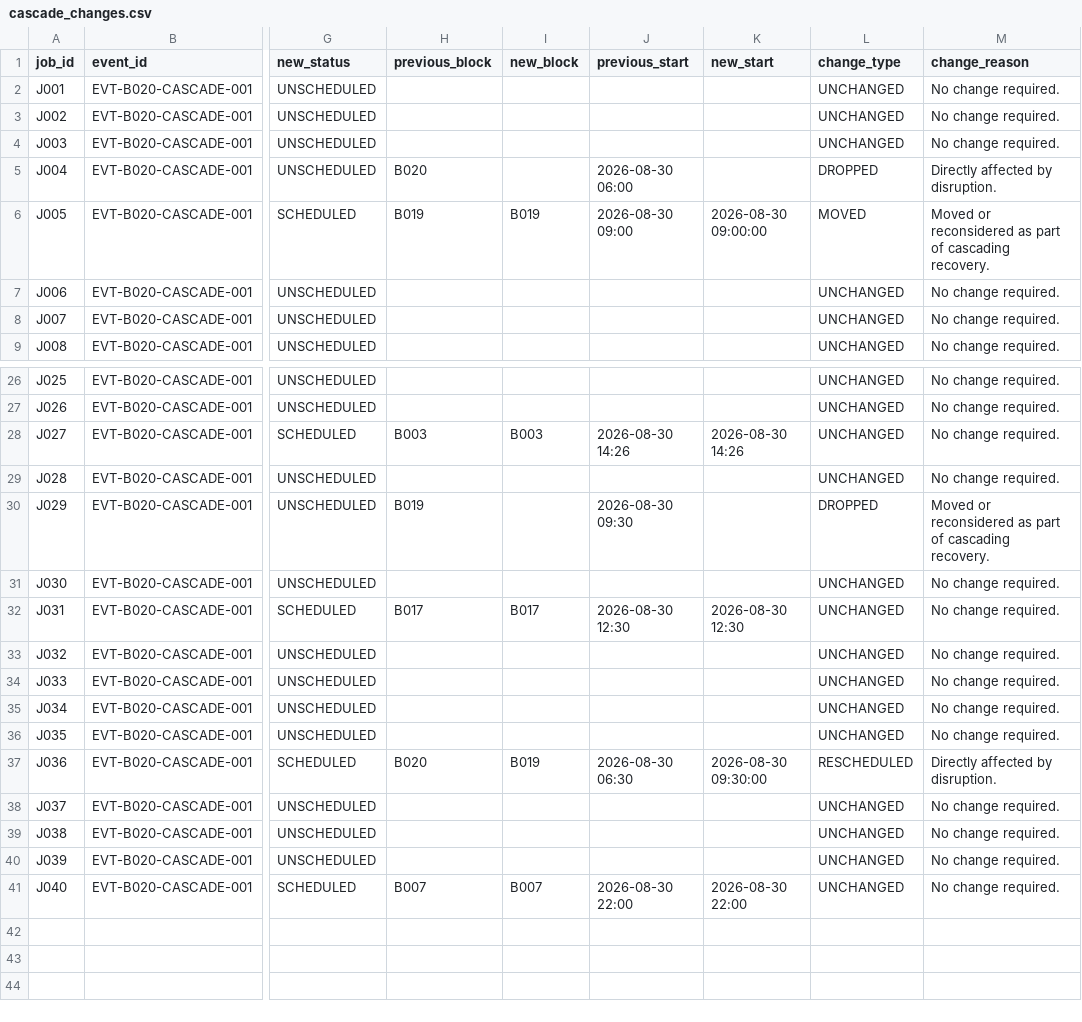
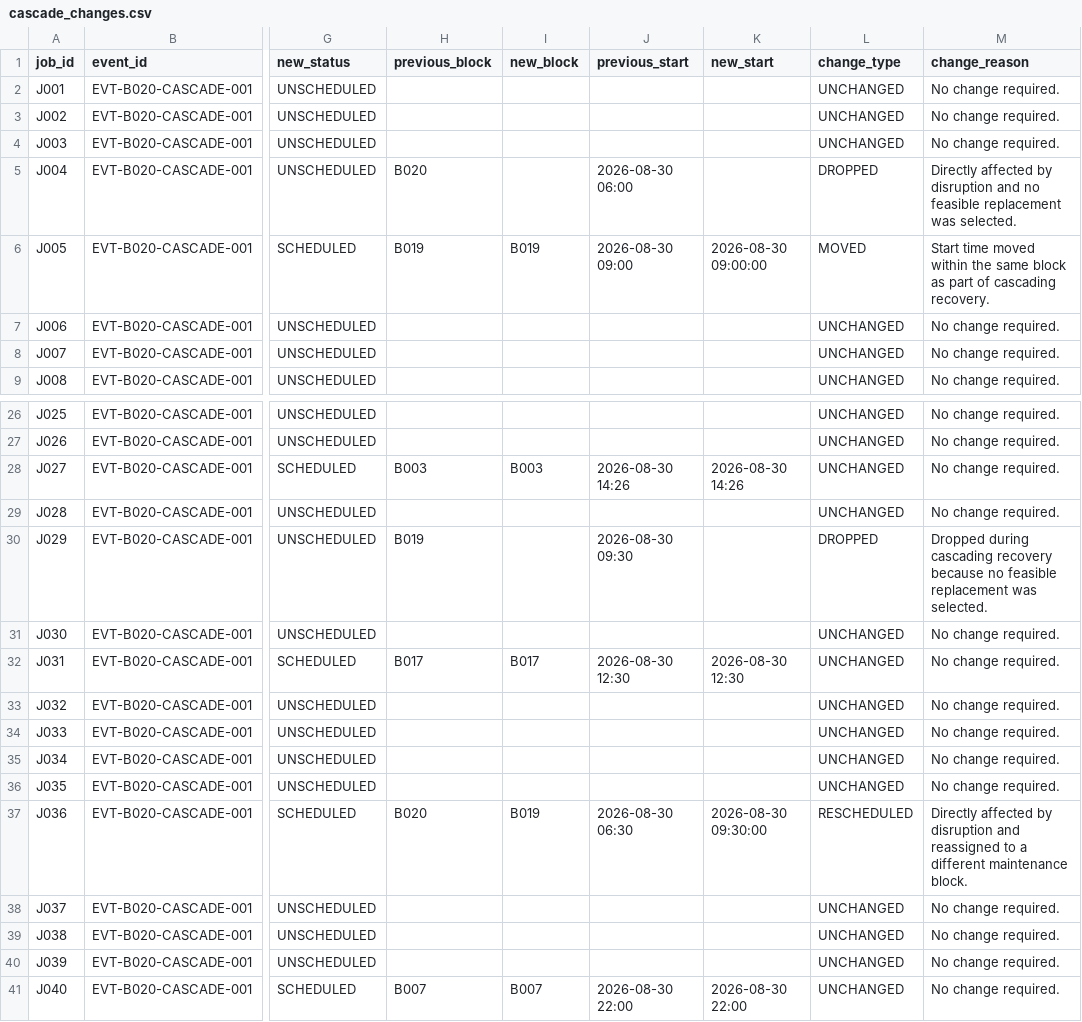
Before and after one commit to HMM0007/MARS, a CSV file: data/output/replanning/cascade_changes.csv, drawn as a sheet; only a part is shown, gaps mark what is left out; the diff names each change by its address in the sheet, - before the commit and + after, or states it on an @@ line.

Commit message:
build replanning backend and cascade optimization

```diff
--- a/data/output/replanning/cascade_changes.csv
+++ b/data/output/replanning/cascade_changes.csv
-M5 (change_reason): …affected by disruption.
+M5 (change_reason): …affected by disruption and no feasible replacement was selected.
-M6 (change_reason): Moved or reconsidered as part…
+M6 (change_reason): Start time moved within the same block as part…
-M30 (change_reason): Moved or reconsidered as part of cascading recovery.
+M30 (change_reason): Dropped during cascading recovery because no feasible replacement was selected.
-M37 (change_reason): …affected by disruption.
+M37 (change_reason): …affected by disruption and reassigned to a different maintenance block.
```
Also changed, not shown: 16 other files.
